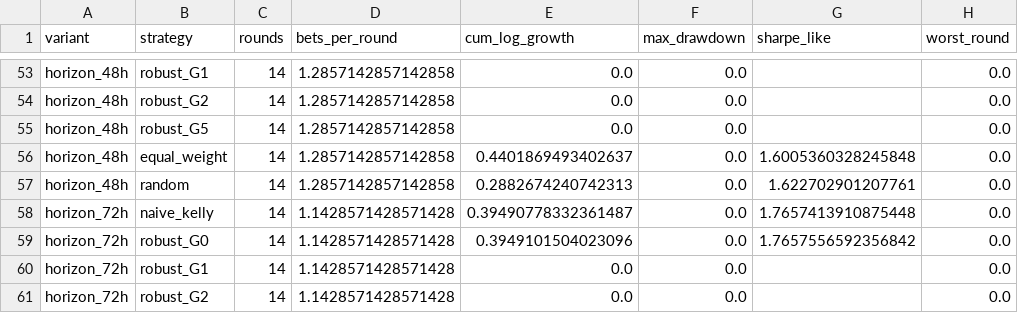
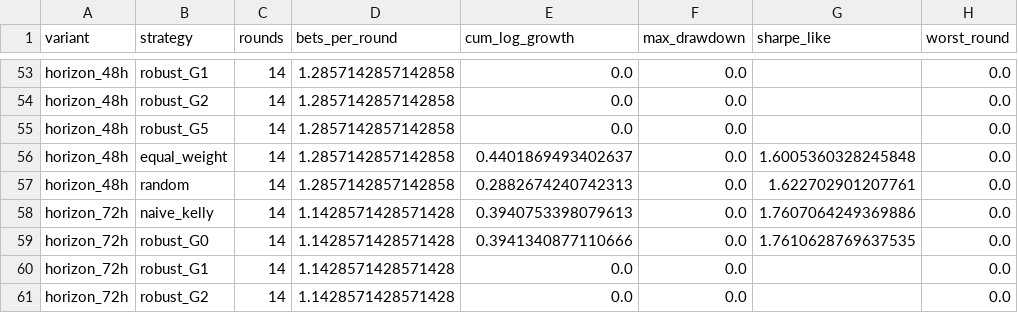
Before and after one commit to Hussmart/robust-kelly-prediction-markets, a CSV file: results/backtest_sensitivity.csv, drawn as a sheet; only a part is shown, gaps mark what is left out.

```diff
--- a/results/backtest_sensitivity.csv
+++ b/results/backtest_sensitivity.csv
@@ -57,4 +57,4 @@ horizon_48h,equal_weight,14,1.2857142857142858,0.4401869493402637,0.0,1.60053603
 horizon_48h,random,14,1.2857142857142858,0.2882674240742313,0.0,1.622702901207761,0.0
-horizon_72h,naive_kelly,14,1.1428571428571428,0.39490778332361487,0.0,1.7657413910875448,0.0
-horizon_72h,robust_G0,14,1.1428571428571428,0.3949101504023096,0.0,1.7657556592356842,0.0
+horizon_72h,naive_kelly,14,1.1428571428571428,0.3940753398079613,0.0,1.7607064249369886,0.0
+horizon_72h,robust_G0,14,1.1428571428571428,0.3941340877110666,0.0,1.7610628769637535,0.0
 horizon_72h,robust_G1,14,1.1428571428571428,0.0,0.0,,0.0
```
Also changed, not shown: results/backtest_primary.csv, results/backtest_primary_round_returns.csv, 27 other files.
